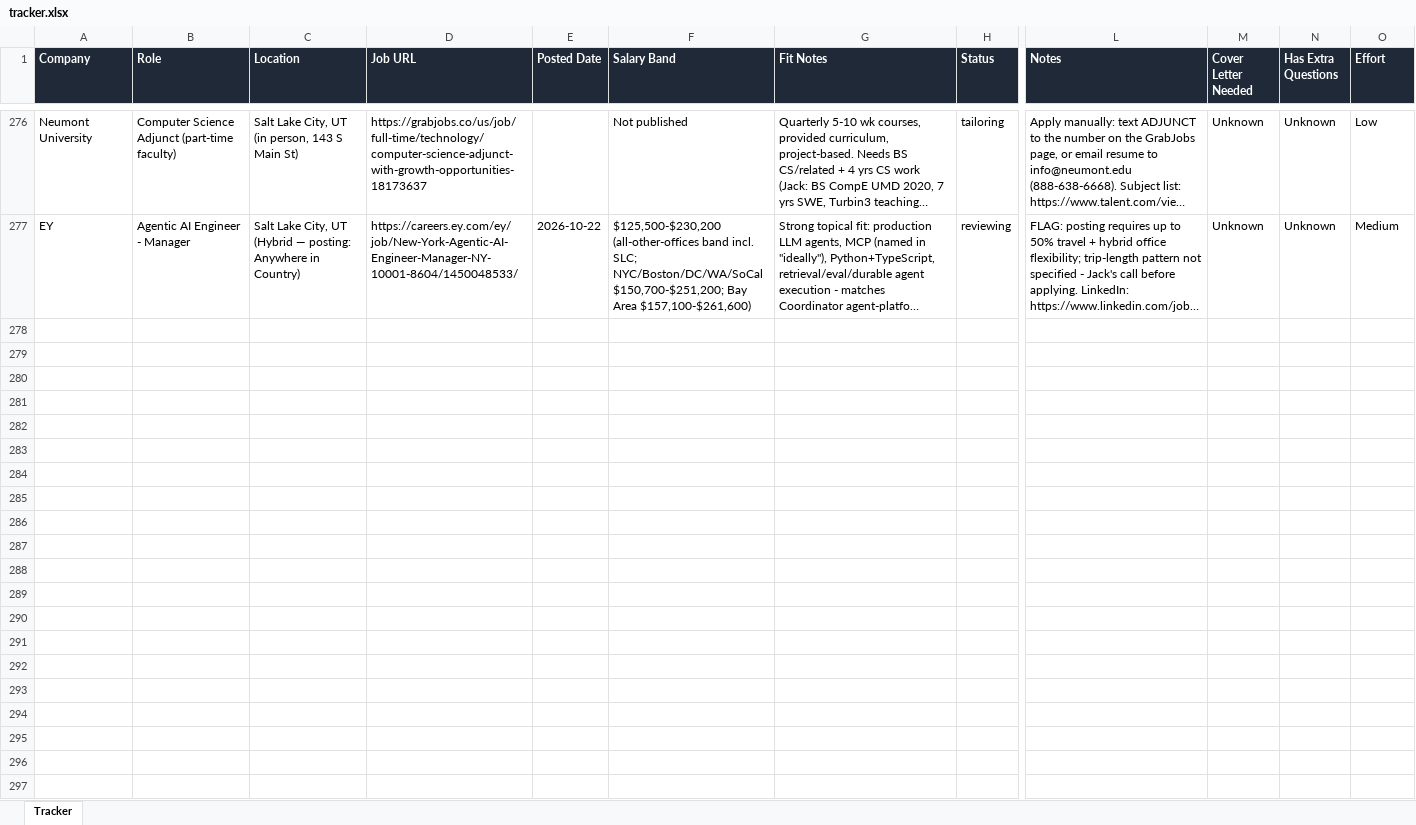
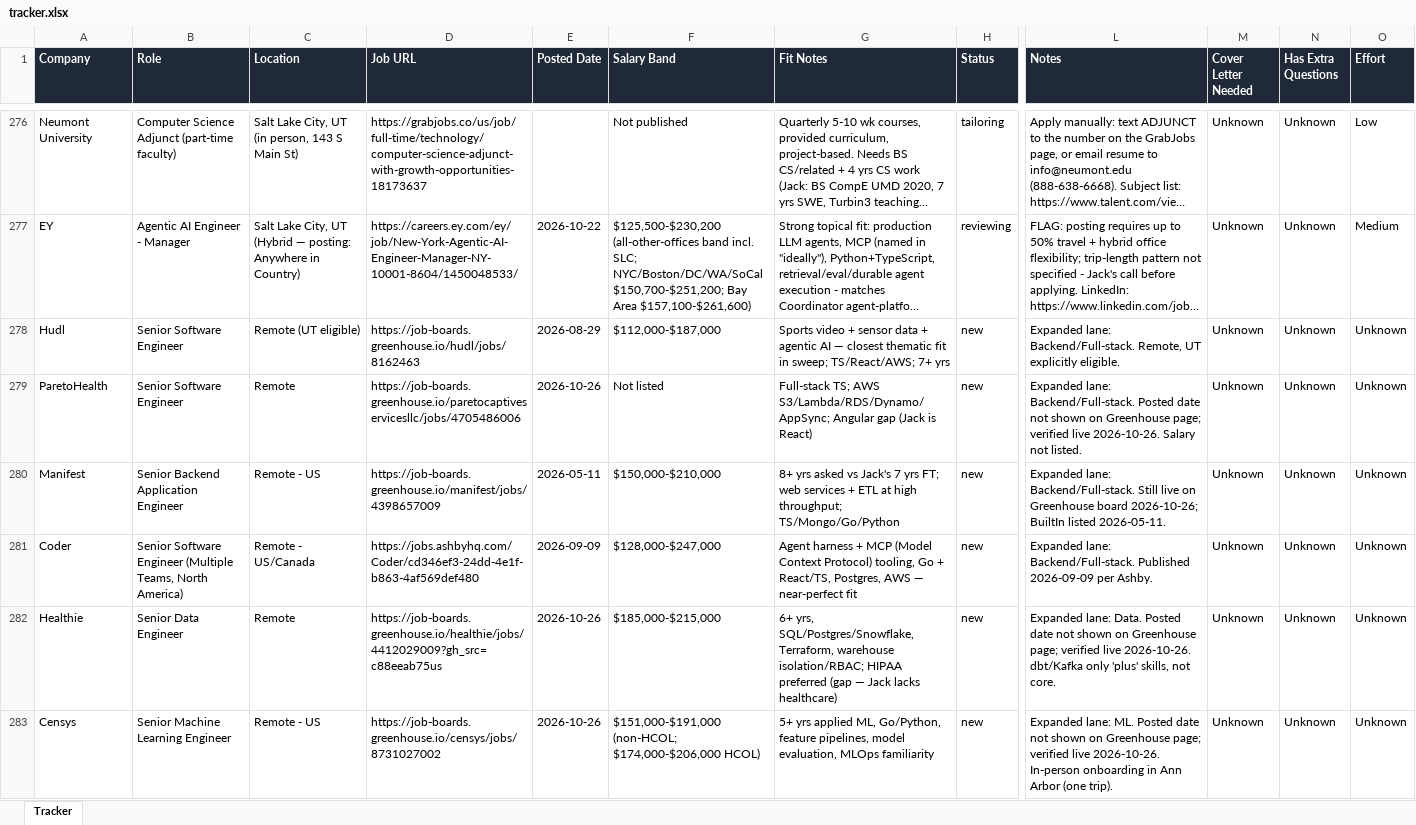
Before and after one commit to jacksturt/job-search, an Excel workbook: tracker.xlsx, sheet Tracker, drawn as a sheet; only a part is shown, gaps mark what is left out; long unchanged cells end in …; values as stored, in another font and other column widths than the file's, no borders; rows hold the shown columns only; the diff covers the shown part only; the diff names each change by its address in the sheet, - before the commit and + after, or states it on an @@ line.

Commit message:
Broad sweep 2026-10-26: 11 verified leads across expanded lanes (Backend, Data, ML, Infra, Solutions/FDE)

```diff
--- a/tracker.xlsx (sheet Tracker)
+++ b/tracker.xlsx (sheet Tracker)
+row 278: Hudl | Senior Software Engineer | Remote (UT eligible) | https://job-boards.greenhouse.io/hudl/jobs/8162463 | 2026-08-29 | $112,000-$187,000 | Sports video + sensor data + agentic AI — closest thematic fit in sweep; TS/React/AWS; 7+ yrs | new | Expanded lane: Backend/Full-stack. Remote, UT explicitly eligible. | Unknown | Unknown | Unknown
+row 279: ParetoHealth | Senior Software Engineer | Remote | https://job-boards.greenhouse.io/paretocaptiveservicesllc/jobs/4705486006 | 2026-10-26 | Not listed | Full-stack TS; AWS S3/Lambda/RDS/Dynamo/AppSync; Angular gap (Jack is React) | new | Expanded lane: Backend/Full-stack. Posted date not shown on Greenhouse page; verified live 2026-10-26. Salary not listed. | Unknown | Unknown | Unknown
+row 280: Manifest | Senior Backend Application Engineer | Remote - US | https://job-boards.greenhouse.io/manifest/jobs/4398657009 | 2026-05-11 | $150,000-$210,000 | 8+ yrs asked vs Jack's 7 yrs FT; web services + ETL at high throughput; TS/Mongo/Go/Python | new | Expanded lane: Backend/Full-stack. Still live on Greenhouse board 2026-10-26; BuiltIn listed 2026-05-11. | Unknown | Unknown | Unknown
+row 281: Coder | Senior Software Engineer (Multiple Teams, North America) | Remote - US/Canada | https://jobs.ashbyhq.com/Coder/cd346ef3-24dd-4e1f-b863-4af569def480 | 2026-09-09 | $128,000-$247,000 | Agent harness + MCP (Model Context Protocol) tooling, Go + React/TS, Postgres, AWS — near-perfect fit | new | Expanded lane: Backend/Full-stack. Published 2026-09-09 per Ashby. | Unknown | Unknown | Unknown
+row 282: Healthie | Senior Data Engineer | Remote | https://job-boards.greenhouse.io/healthie/jobs/4412029009?gh_src=c88eeab75us | 2026-10-26 | $185,000-$215,000 | 6+ yrs, SQL/Postgres/Snowflake, Terraform, warehouse isolation/RBAC; HIPAA preferred (gap — Jack lacks healthcare) | new | Expanded lane: Data. Posted date not shown on Greenhouse page; verified live 2026-10-26. dbt/Kafka only 'plus' skills, not core. | Unknown | Unknown | Unknown
+row 283: Censys | Senior Machine Learning Engineer | Remote - US | https://job-boards.greenhouse.io/censys/jobs/8731027002 | 2026-10-26 | $151,000-$191,000 (non-HCOL; $174,000-$206,000 HCOL) | 5+ yrs applied ML, Go/Python, feature pipelines, model evaluation, MLOps familiarity | new | Expanded lane: ML. Posted date not shown on Greenhouse page; verified live 2026-10-26. In-person onboarding in Ann Arbor (one trip). | Unknown | Unknown | Unknown
```
Also changed, not shown: 5 added rows elsewhere in this sheet.
